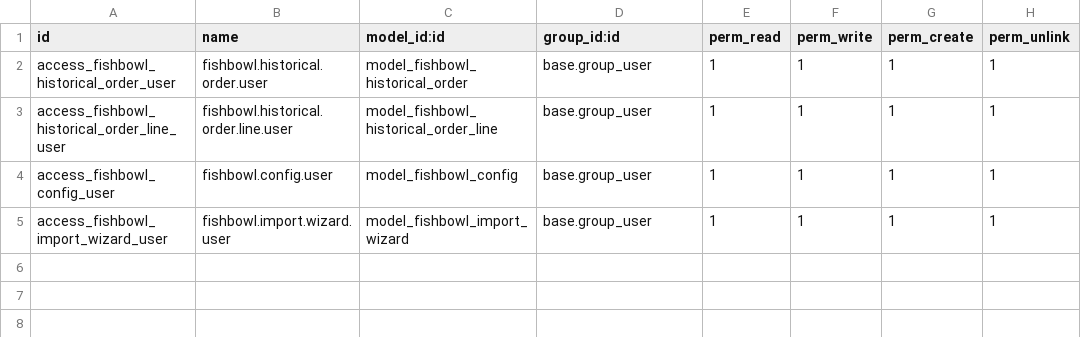
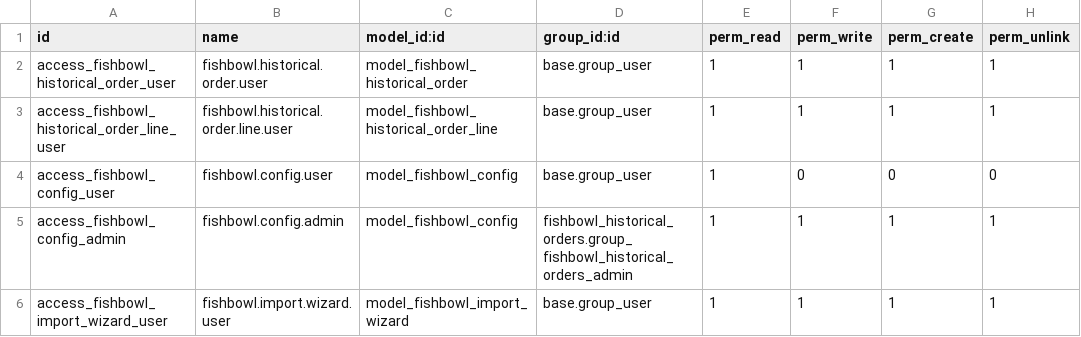
Before and after one commit to dougepley-tech/odoo, a CSV file: custom-addons/fishbowl_historical_orders/security/ir.model.access.csv, drawn as a sheet.

Commit message:
Module Updates
Bigc, fishbowl updates

```diff
--- a/custom-addons/fishbowl_historical_orders/security/ir.model.access.csv
+++ b/custom-addons/fishbowl_historical_orders/security/ir.model.access.csv
@@ -3,3 +3,4 @@ access_fishbowl_historical_order_user,fishbowl.historical.order.user,model_fishb
 access_fishbowl_historical_order_line_user,fishbowl.historical.order.line.user,model_fishbowl_historical_order_line,base.group_user,1,1,1,1
-access_fishbowl_config_user,fishbowl.config.user,model_fishbowl_config,base.group_user,1,1,1,1
+access_fishbowl_config_user,fishbowl.config.user,model_fishbowl_config,base.group_user,1,0,0,0
+access_fishbowl_config_admin,fishbowl.config.admin,model_fishbowl_config,fishbowl_historical_orders.group_fishbowl_historical_orders_admin,1,1,1,1
 access_fishbowl_import_wizard_user,fishbowl.import.wizard.user,model_fishbowl_import_wizard,base.group_user,1,1,1,1
```
Also changed, not shown: 24 other files.
